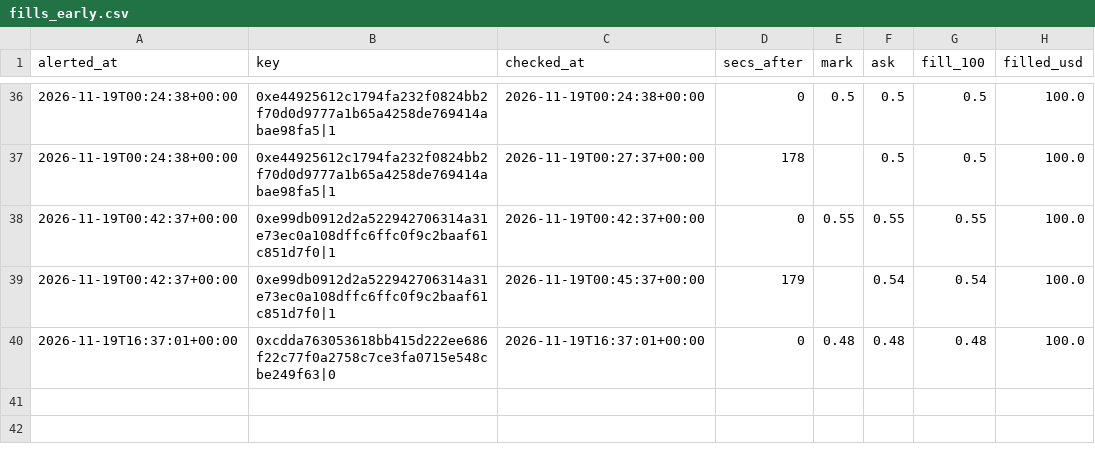
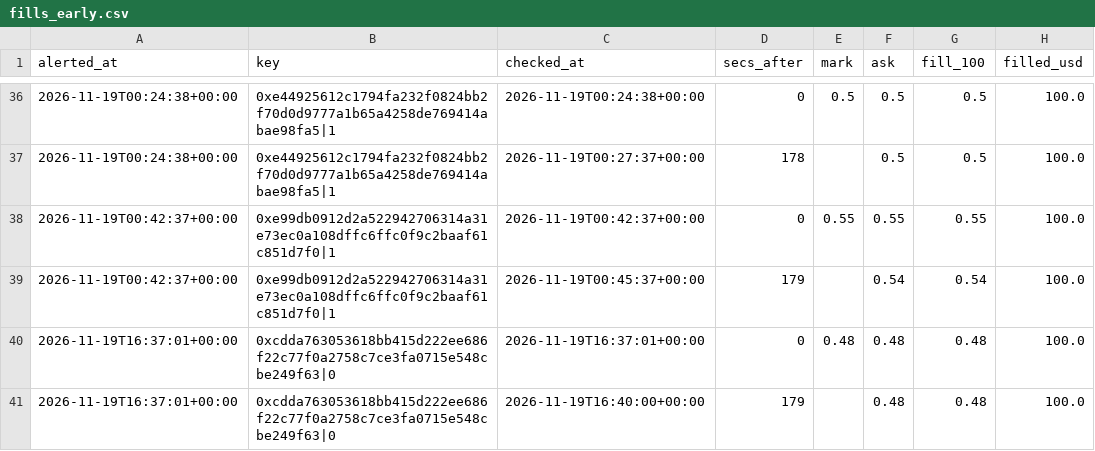
Before and after one commit to hunterscottsmith2-ctrl/polytail, a CSV file: fills_early.csv, drawn as a sheet; only a part is shown, gaps mark what is left out.

```diff
--- a/fills_early.csv
+++ b/fills_early.csv
@@ -40 +40,2 @@ alerted_at,key,checked_at,secs_after,mark,ask,fill_100,filled_usd
 2026-11-19T16:37:01+00:00,0xcdda763053618bb415d222ee686f22c77f0a2758c7ce3fa0715e548cbe249f63|0,2026-11-19T16:37:01+00:00,0,0.48,0.48,0.48,100.0
+2026-11-19T16:37:01+00:00,0xcdda763053618bb415d222ee686f22c77f0a2758c7ce3fa0715e548cbe249f63|0,2026-11-19T16:40:00+00:00,179,,0.48,0.48,100.0
```
Also changed, not shown: 1 other file.
